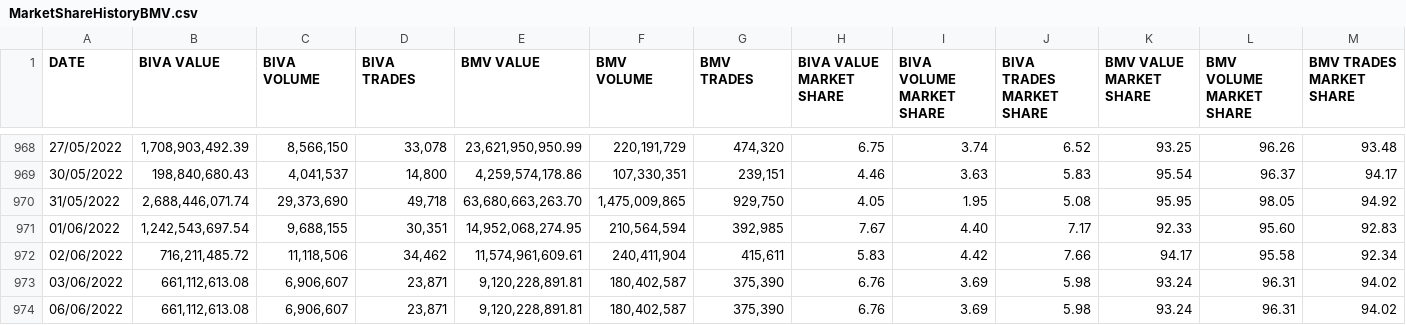
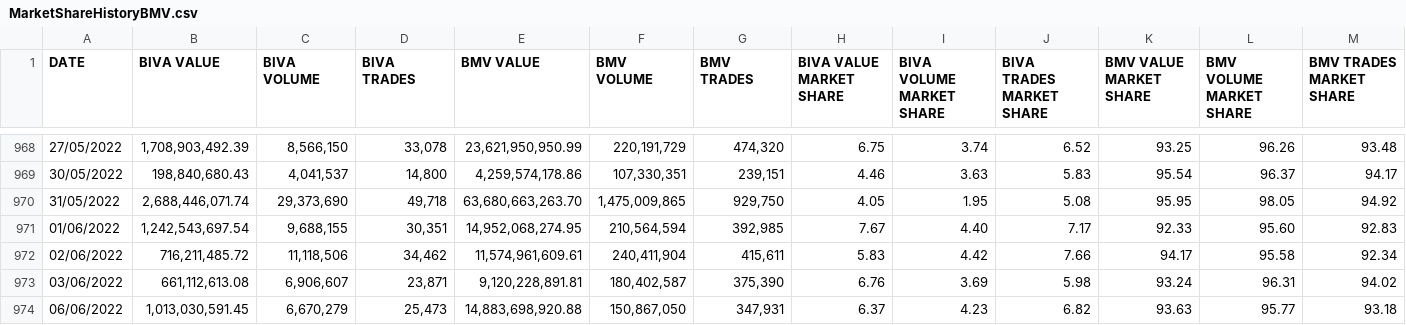
Before and after one commit to juanjmtzs/Mexican-Market-Stats, a CSV file: MarketShareHistoryBMV.csv, drawn as a sheet; only a part is shown, gaps mark what is left out.

Commit message:
06/06/2022

```diff
--- a/MarketShareHistoryBMV.csv
+++ b/MarketShareHistoryBMV.csv
@@ -973,2 +973,2 @@ DATE,BIVA VALUE,BIVA VOLUME,BIVA TRADES,BMV VALUE,BMV VOLUME,BMV TRADES,BIVA VAL
 03/06/2022,"661,112,613.08","6,906,607","23,871","9,120,228,891.81","180,402,587","375,390",6.76,3.69,5.98,93.24,96.31,94.02
-06/06/2022,"661,112,613.08","6,906,607","23,871","9,120,228,891.81","180,402,587","375,390",6.76,3.69,5.98,93.24,96.31,94.02
+06/06/2022,"1,013,030,591.45","6,670,279","25,473","14,883,698,920.88","150,867,050","347,931",6.37,4.23,6.82,93.63,95.77,93.18
```
